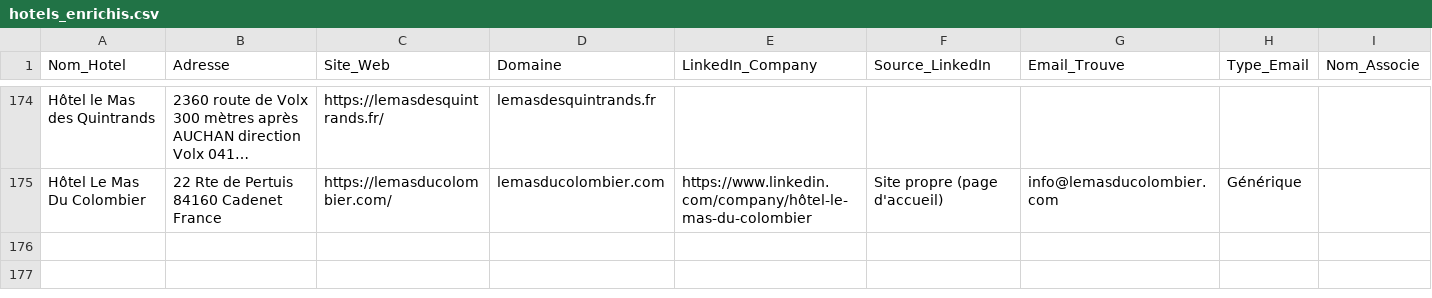
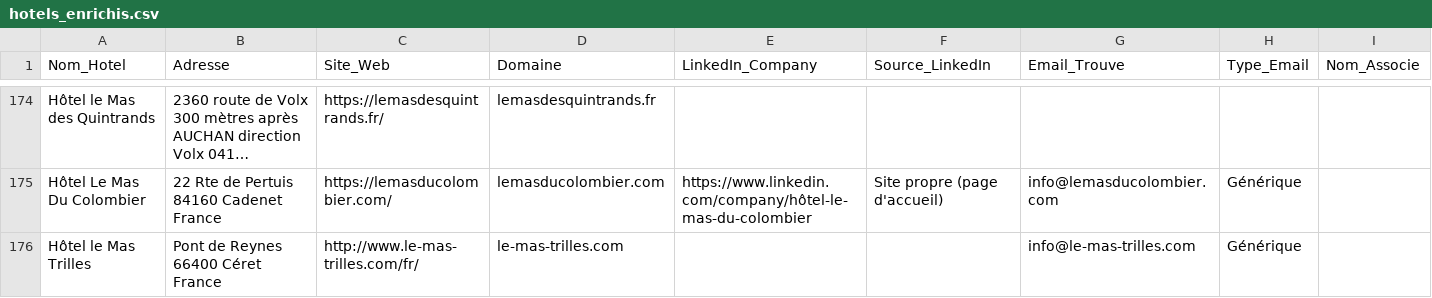
Before and after one commit to tsimokaza01-source/URL-3, a CSV file: hotels_enrichis.csv, drawn as a sheet; only a part is shown, gaps mark what is left out; long unchanged cells end in …; the diff names each change by its address in the sheet, - before the commit and + after, or states it on an @@ line.

```diff
--- a/hotels_enrichis.csv
+++ b/hotels_enrichis.csv
+row 176: Hôtel le Mas Trilles | Pont de Reynes 66400 Céret France | http://www.le-mas-trilles.com/fr/ | le-mas-trilles.com |  |  | info@le-mas-trilles.com | Générique
```
Also changed, not shown: liste_hotels.csv.
